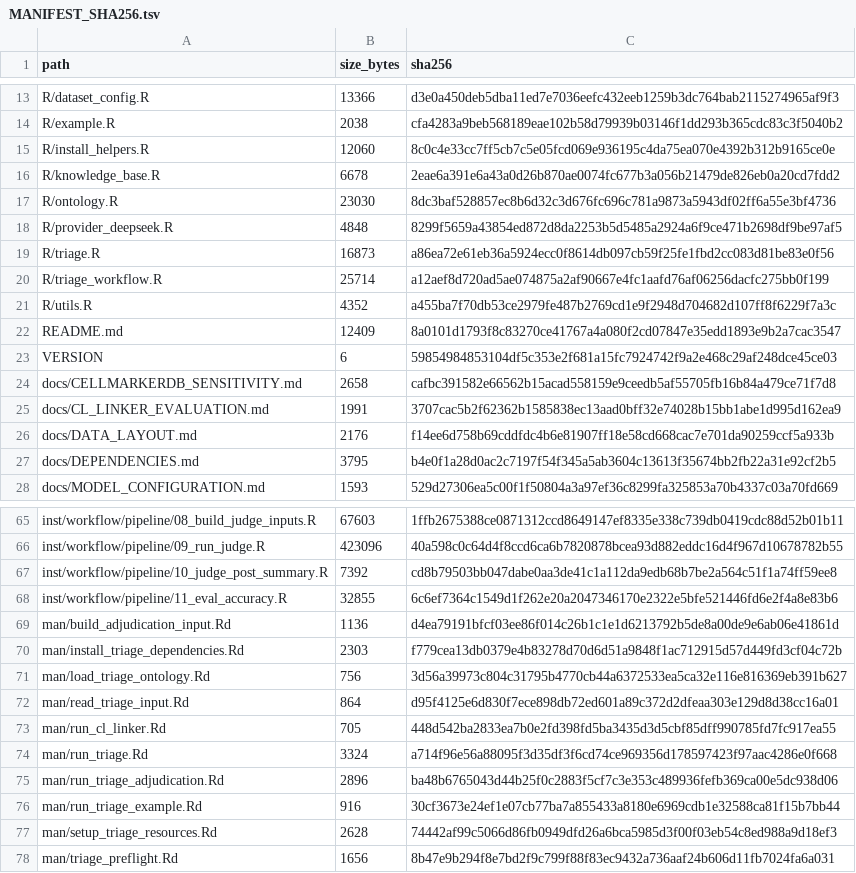
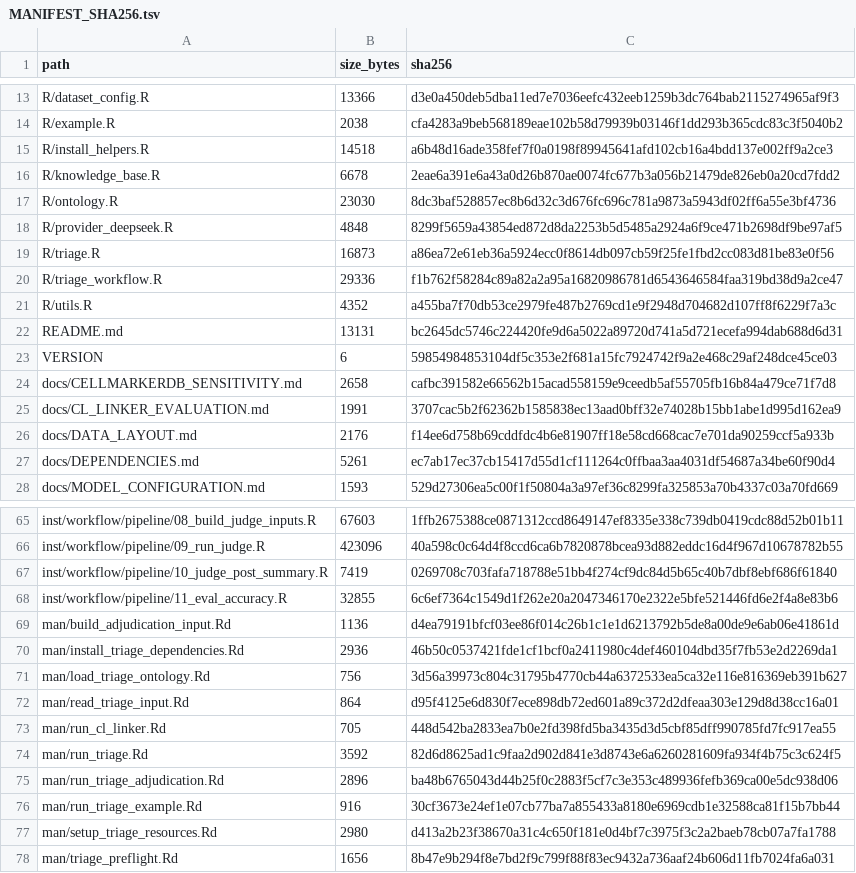
Before and after one commit to shaolab-UM/Triage, a TSV file: MANIFEST_SHA256.tsv, drawn as a sheet; only a part is shown, gaps mark what is left out; the diff covers the shown part only.

```diff
--- a/MANIFEST_SHA256.tsv
+++ b/MANIFEST_SHA256.tsv
@@ -14,3 +14,3 @@ R/dataset_config.R	13366	d3e0a450deb5dba11ed7e7036eefc432eeb1259b3dc764bab211527
 R/example.R	2038	cfa4283a9beb568189eae102b58d79939b03146f1dd293b365cdc83c3f5040b2
-R/install_helpers.R	12060	8c0c4e33cc7ff5cb7c5e05fcd069e936195c4da75ea070e4392b312b9165ce0e
+R/install_helpers.R	14518	a6b48d16ade358fef7f0a0198f89945641afd102cb16a4bdd137e002ff9a2ce3
 R/knowledge_base.R	6678	2eae6a391e6a43a0d26b870ae0074fc677b3a056b21479de826eb0a20cd7fdd2
@@ -19,5 +19,5 @@ R/provider_deepseek.R	4848	8299f5659a43854ed872d8da2253b5d5485a2924a6f9ce471b269
 R/triage.R	16873	a86ea72e61eb36a5924ecc0f8614db097cb59f25fe1fbd2cc083d81be83e0f56
-R/triage_workflow.R	25714	a12aef8d720ad5ae074875a2af90667e4fc1aafd76af06256dacfc275bb0f199
+R/triage_workflow.R	29336	f1b762f58284c89a82a2a95a16820986781d6543646584faa319bd38d9a2ce47
 R/utils.R	4352	a455ba7f70db53ce2979fe487b2769cd1e9f2948d704682d107ff8f6229f7a3c
-README.md	12409	8a0101d1793f8c83270ce41767a4a080f2cd07847e35edd1893e9b2a7cac3547
+README.md	13131	bc2645dc5746c224420fe9d6a5022a89720d741a5d721ecefa994dab688d6d31
 VERSION	6	59854984853104df5c353e2f681a15fc7924742f9a2e468c29af248dce45ce03
@@ -26,3 +26,3 @@ docs/CL_LINKER_EVALUATION.md	1991	3707cac5b2f62362b1585838ec13aad0bff32e74028b15
 docs/DATA_LAYOUT.md	2176	f14ee6d758b69cddfdc4b6e81907ff18e58cd668cac7e701da90259ccf5a933b
-docs/DEPENDENCIES.md	3795	b4e0f1a28d0ac2c7197f54f345a5ab3604c13613f35674bb2fb22a31e92cf2b5
+docs/DEPENDENCIES.md	5261	ec7ab17ec37cb15417d55d1cf111264c0ffbaa3aa4031df54687a34be60f90d4
 docs/MODEL_CONFIGURATION.md	1593	529d27306ea5c00f1f50804a3a97ef36c8299fa325853a70b4337c03a70fd669
@@ -66,6 +66,6 @@ inst/workflow/pipeline/08_build_judge_inputs.R	67603	1ffb2675388ce0871312ccd8649
 inst/workflow/pipeline/09_run_judge.R	423096	40a598c0c64d4f8ccd6ca6b7820878bcea93d882eddc16d4f967d10678782b55
-inst/workflow/pipeline/10_judge_post_summary.R	7392	cd8b79503bb047dabe0aa3de41c1a112da9edb68b7be2a564c51f1a74ff59ee8
+inst/workflow/pipeline/10_judge_post_summary.R	7419	0269708c703fafa718788e51bb4f274cf9dc84d5b65c40b7dbf8ebf686f61840
 inst/workflow/pipeline/11_eval_accuracy.R	32855	6c6ef7364c1549d1f262e20a2047346170e2322e5bfe521446fd6e2f4a8e83b6
 man/build_adjudication_input.Rd	1136	d4ea79191bfcf03ee86f014c26b1c1e1d6213792b5de8a00de9e6ab06e41861d
-man/install_triage_dependencies.Rd	2303	f779cea13db0379e4b83278d70d6d51a9848f1ac712915d57d449fd3cf04c72b
+man/install_triage_dependencies.Rd	2936	46b50c0537421fde1cf1bcf0a2411980c4def460104dbd35f7fb53e2d2269da1
 man/load_triage_ontology.Rd	756	3d56a39973c804c31795b4770cb44a6372533ea5ca32e116e816369eb391b627
@@ -73,6 +73,6 @@ man/read_triage_input.Rd	864	d95f4125e6d830f7ece898db72ed601a89c372d2dfeaa303e12
 man/run_cl_linker.Rd	705	448d542ba2833ea7b0e2fd398fd5ba3435d3d5cbf85dff990785fd7fc917ea55
-man/run_triage.Rd	3324	a714f96e56a88095f3d35df3f6cd74ce969356d178597423f97aac4286e0f668
+man/run_triage.Rd	3592	82d6d8625ad1c9faa2d902d841e3d8743e6a6260281609fa934f4b75c3c624f5
 man/run_triage_adjudication.Rd	2896	ba48b6765043d44b25f0c2883f5cf7c3e353c489936fefb369ca00e5dc938d06
 man/run_triage_example.Rd	916	30cf3673e24ef1e07cb77ba7a855433a8180e6969cdb1e32588ca81f15b7bb44
-man/setup_triage_resources.Rd	2628	74442af99c5066d86fb0949dfd26a6bca5985d3f00f03eb54c8ed988a9d18ef3
+man/setup_triage_resources.Rd	2980	d413a2b23f38670a31c4c650f181e0d4bf7c3975f3c2a2baeb78cb07a7fa1788
 man/triage_preflight.Rd	1656	8b47e9b294f8e7bd2f9c799f88f83ec9432a736aaf24b606d11fb7024fa6a031
```
Also changed, not shown: 1 added row and 10 edited cells elsewhere in this file, 14 other files.
